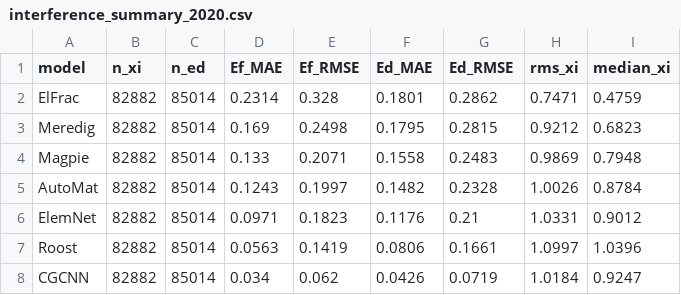
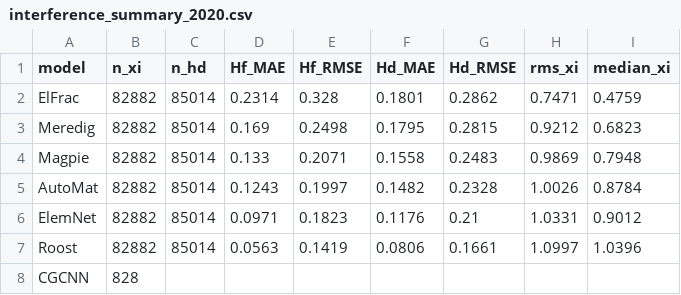
Before and after one commit to KanzowA/InterferenceIndex, a CSV file: results/2020/interference_summary_2020.csv, drawn as a sheet.

```diff
--- a/results/2020/interference_summary_2020.csv
+++ b/results/2020/interference_summary_2020.csv
@@ -1,2 +1,2 @@
-model,n_xi,n_ed,Ef_MAE,Ef_RMSE,Ed_MAE,Ed_RMSE,rms_xi,median_xi
+model,n_xi,n_hd,Hf_MAE,Hf_RMSE,Hd_MAE,Hd_RMSE,rms_xi,median_xi
 ElFrac,82882,85014,0.2314,0.328,0.1801,0.2862,0.7471,0.4759
@@ -7,2 +7,2 @@ ElemNet,82882,85014,0.0971,0.1823,0.1176,0.21,1.0331,0.9012
 Roost,82882,85014,0.0563,0.1419,0.0806,0.1661,1.0997,1.0396
-CGCNN,82882,85014,0.034,0.062,0.0426,0.0719,1.0184,0.9247
+CGCNN,828
```
Also changed, not shown: 3 other files.
